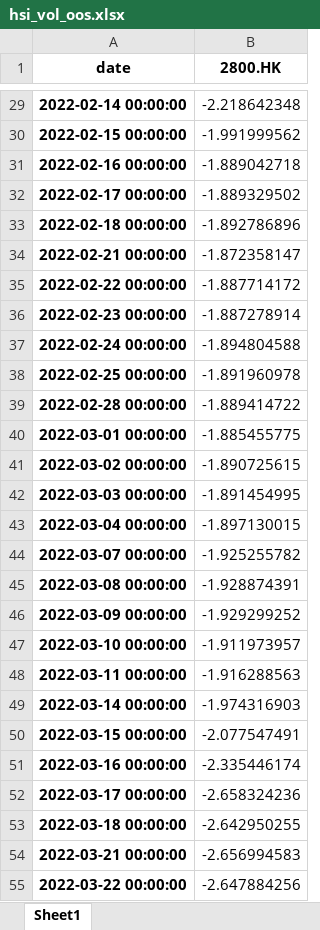
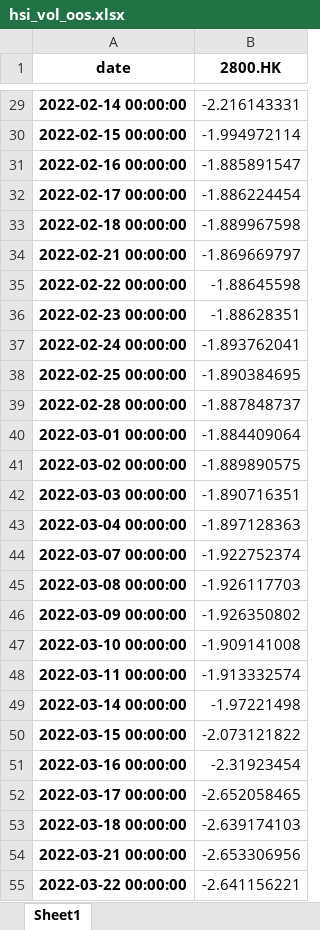
Before and after one commit to JamesManuel/ECON4130_Term_Paper, an Excel workbook: data/hsi_vol_oos.xlsx, sheet Sheet1, drawn as a sheet; only a part is shown, gaps mark what is left out; values as stored, in another font and other column widths than the file's, no borders; the diff covers the shown part only; the diff names each change by its address in the sheet, - before the commit and + after, or states it on an @@ line.

```diff
--- a/data/hsi_vol_oos.xlsx (sheet Sheet1)
+++ b/data/hsi_vol_oos.xlsx (sheet Sheet1)
-B29 (2800.HK): -2.218642348
+B29 (2800.HK): -2.216143331
-B30 (2800.HK): -1.991999562
+B30 (2800.HK): -1.994972114
-B31 (2800.HK): -1.889042718
+B31 (2800.HK): -1.885891547
-B32 (2800.HK): -1.889329502
+B32 (2800.HK): -1.886224454
-B33 (2800.HK): -1.892786896
+B33 (2800.HK): -1.889967598
-B34 (2800.HK): -1.872358147
+B34 (2800.HK): -1.869669797
-B35 (2800.HK): -1.887714172
+B35 (2800.HK): -1.88645598
-B36 (2800.HK): -1.887278914
+B36 (2800.HK): -1.88628351
-B37 (2800.HK): -1.894804588
+B37 (2800.HK): -1.893762041
-B38 (2800.HK): -1.891960978
+B38 (2800.HK): -1.890384695
-B39 (2800.HK): -1.889414722
+B39 (2800.HK): -1.887848737
-B40 (2800.HK): -1.885455775
+B40 (2800.HK): -1.884409064
-B41 (2800.HK): -1.890725615
+B41 (2800.HK): -1.889890575
-B42 (2800.HK): -1.891454995
+B42 (2800.HK): -1.890716351
-B43 (2800.HK): -1.897130015
+B43 (2800.HK): -1.897128363
-B44 (2800.HK): -1.925255782
+B44 (2800.HK): -1.922752374
-B45 (2800.HK): -1.928874391
+B45 (2800.HK): -1.926117703
-B46 (2800.HK): -1.929299252
+B46 (2800.HK): -1.926350802
-B47 (2800.HK): -1.911973957
+B47 (2800.HK): -1.909141008
-B48 (2800.HK): -1.916288563
+B48 (2800.HK): -1.913332574
-B49 (2800.HK): -1.974316903
+B49 (2800.HK): -1.97221498
-B50 (2800.HK): -2.077547491
+B50 (2800.HK): -2.073121822
-B51 (2800.HK): -2.335446174
+B51 (2800.HK): -2.31923454
-B52 (2800.HK): -2.658324236
+B52 (2800.HK): -2.652058465
-B53 (2800.HK): -2.642950255
+B53 (2800.HK): -2.639174103
-B54 (2800.HK): -2.656994583
+B54 (2800.HK): -2.653306956
-B55 (2800.HK): -2.647884256
+B55 (2800.HK): -2.641156221
```
Also changed, not shown: 5 added rows and 918 edited cells elsewhere in this sheet, data/hsi_log_ret.xlsx, data/hsi_vol.xlsx, 11 other files.
